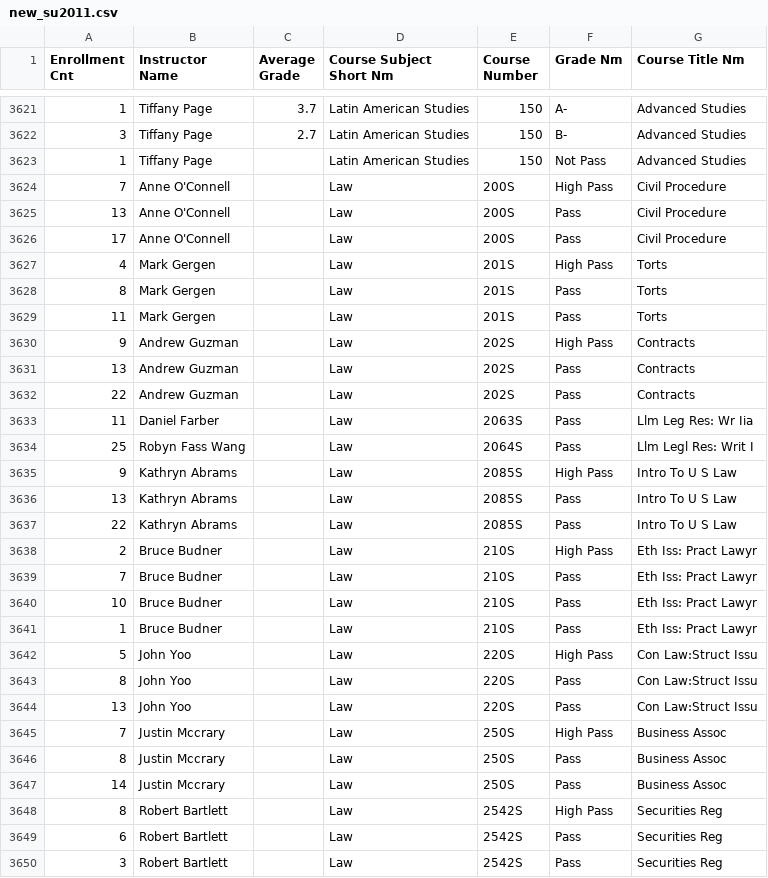
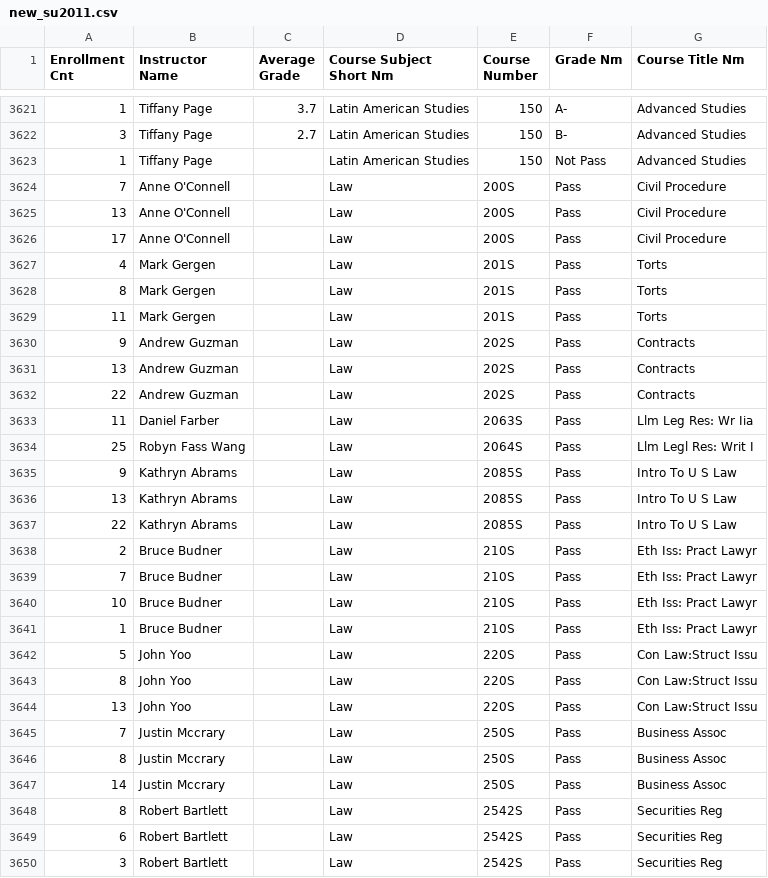
Before and after one commit to theiShah/SClass_rating, a CSV file: data/new_files/new_su2011.csv, drawn as a sheet; only a part is shown, gaps mark what is left out; the diff covers the shown part only.

```diff
--- a/data/new_files/new_su2011.csv
+++ b/data/new_files/new_su2011.csv
@@ -3623,9 +3623,9 @@
 1,Tiffany Page,,Latin American Studies,150,Not Pass,Advanced Studies
-7,Anne O'Connell,,Law,200S,High Pass,Civil Procedure
+7,Anne O'Connell,,Law,200S,Pass,Civil Procedure
 13,Anne O'Connell,,Law,200S,Pass,Civil Procedure
 17,Anne O'Connell,,Law,200S,Pass,Civil Procedure
-4,Mark Gergen,,Law,201S,High Pass,Torts
+4,Mark Gergen,,Law,201S,Pass,Torts
 8,Mark Gergen,,Law,201S,Pass,Torts
 11,Mark Gergen,,Law,201S,Pass,Torts
-9,Andrew Guzman,,Law,202S,High Pass,Contracts
+9,Andrew Guzman,,Law,202S,Pass,Contracts
 13,Andrew Guzman,,Law,202S,Pass,Contracts
@@ -3634,6 +3634,6 @@
 25,Robyn Fass Wang,,Law,2064S,Pass,Llm Legl Res: Writ I
-9,Kathryn Abrams,,Law,2085S,High Pass,Intro To U S Law
+9,Kathryn Abrams,,Law,2085S,Pass,Intro To U S Law
 13,Kathryn Abrams,,Law,2085S,Pass,Intro To U S Law
 22,Kathryn Abrams,,Law,2085S,Pass,Intro To U S Law
-2,Bruce Budner,,Law,210S,High Pass,Eth Iss: Pract Lawyr
+2,Bruce Budner,,Law,210S,Pass,Eth Iss: Pract Lawyr
 7,Bruce Budner,,Law,210S,Pass,Eth Iss: Pract Lawyr
@@ -3641,9 +3641,9 @@
 1,Bruce Budner,,Law,210S,Pass,Eth Iss: Pract Lawyr
-5,John Yoo,,Law,220S,High Pass,Con Law:Struct Issu
+5,John Yoo,,Law,220S,Pass,Con Law:Struct Issu
 8,John Yoo,,Law,220S,Pass,Con Law:Struct Issu
 13,John Yoo,,Law,220S,Pass,Con Law:Struct Issu
-7,Justin Mccrary,,Law,250S,High Pass,Business Assoc
+7,Justin Mccrary,,Law,250S,Pass,Business Assoc
 8,Justin Mccrary,,Law,250S,Pass,Business Assoc
 14,Justin Mccrary,,Law,250S,Pass,Business Assoc
-8,Robert Bartlett,,Law,2542S,High Pass,Securities Reg
+8,Robert Bartlett,,Law,2542S,Pass,Securities Reg
 6,Robert Bartlett,,Law,2542S,Pass,Securities Reg
```
Also changed, not shown: 3 edited cells elsewhere in this file, data/new_files/new_su2010.csv, data/new_files/new_su2012.csv, 21 other files.
